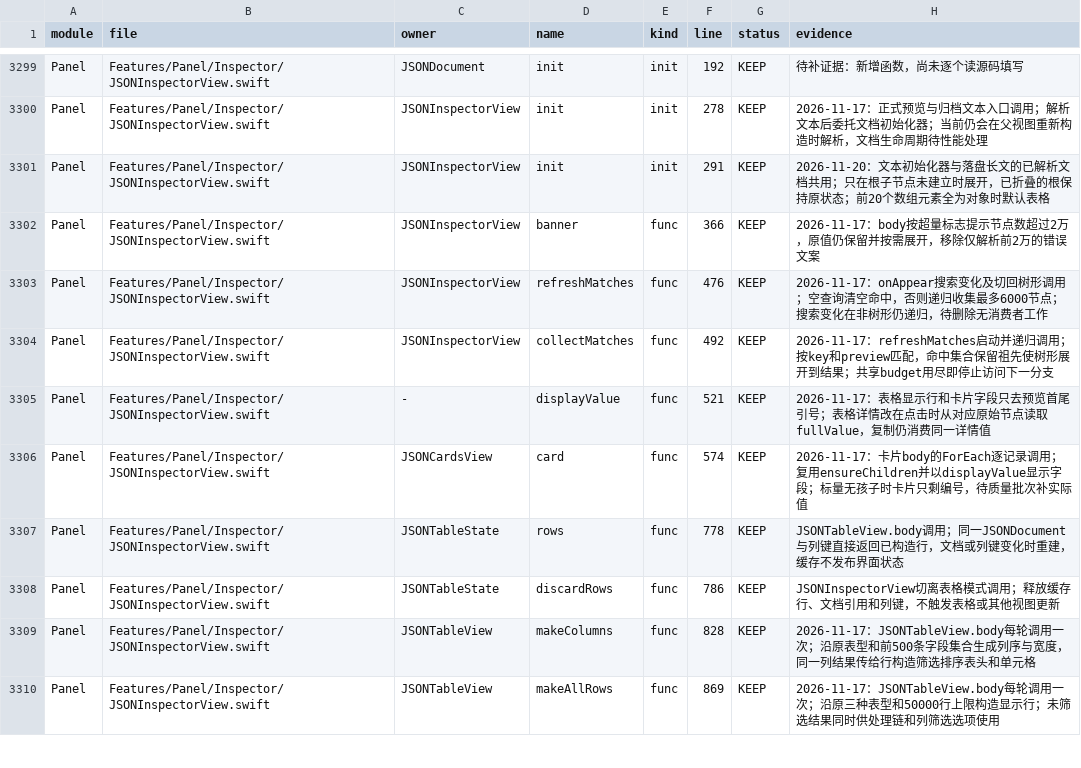
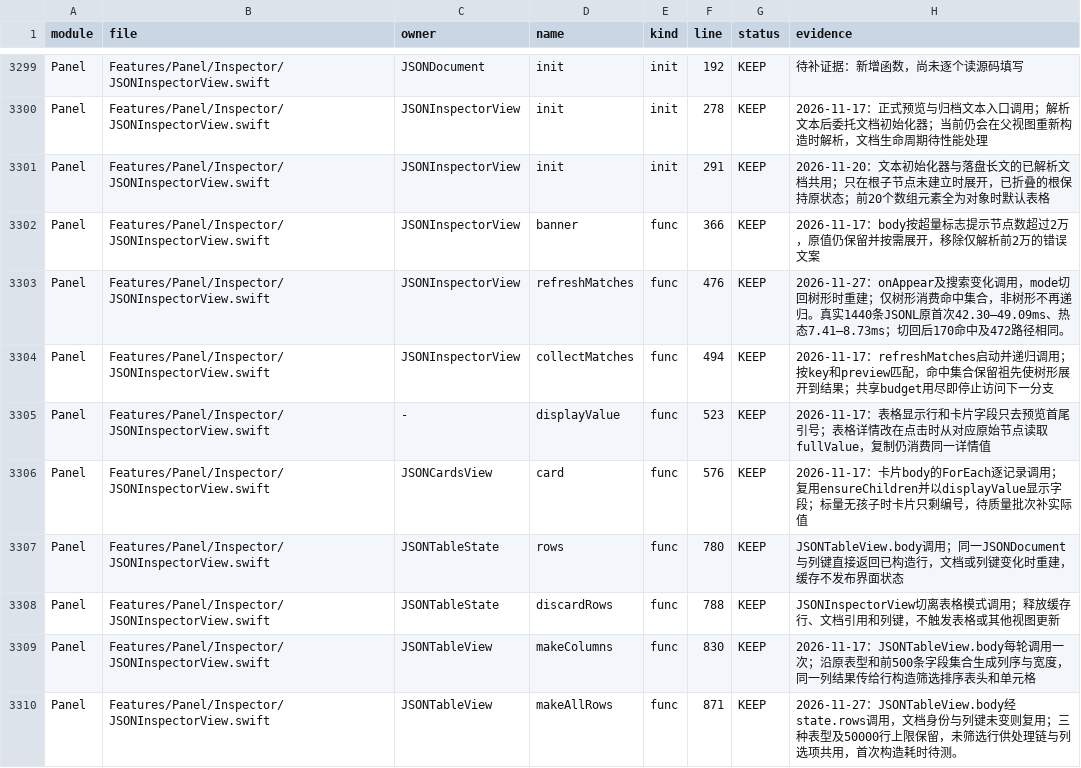
Before and after one commit to sxyq/Kitnest, a CSV file: docs/00-总览/数据表/函数审阅台账.csv, drawn as a sheet; only a part is shown, gaps mark what is left out; the diff covers the shown part only.

```diff
--- a/docs/00-总览/数据表/函数审阅台账.csv
+++ b/docs/00-总览/数据表/函数审阅台账.csv
@@ -3302,9 +3302,9 @@ Panel,Features/Panel/Inspector/JSONInspectorView.swift,JSONInspectorView,init,in
 Panel,Features/Panel/Inspector/JSONInspectorView.swift,JSONInspectorView,banner,func,366,KEEP,2026-11-17：body按超量标志提示节点数超过2万，原值仍保留并按需展开，移除仅解析前2万的错误文案
-Panel,Features/Panel/Inspector/JSONInspectorView.swift,JSONInspectorView,refreshMatches,func,476,KEEP,2026-11-17：onAppear搜索变化及切回树形调用；空查询清空命中，否则递归收集最多6000节点；搜索变化在非树形仍递归，待删除无消费者工作
-Panel,Features/Panel/Inspector/JSONInspectorView.swift,JSONInspectorView,collectMatches,func,492,KEEP,2026-11-17：refreshMatches启动并递归调用；按key和preview匹配，命中集合保留祖先使树形展开到结果；共享budget用尽即停止访问下一分支
-Panel,Features/Panel/Inspector/JSONInspectorView.swift,-,displayValue,func,521,KEEP,2026-11-17：表格显示行和卡片字段只去预览首尾引号；表格详情改在点击时从对应原始节点读取fullValue，复制仍消费同一详情值
-Panel,Features/Panel/Inspector/JSONInspectorView.swift,JSONCardsView,card,func,574,KEEP,2026-11-17：卡片body的ForEach逐记录调用；复用ensureChildren并以displayValue显示字段；标量无孩子时卡片只剩编号，待质量批次补实际值
-Panel,Features/Panel/Inspector/JSONInspectorView.swift,JSONTableState,rows,func,778,KEEP,JSONTableView.body调用；同一JSONDocument与列键直接返回已构造行，文档或列键变化时重建，缓存不发布界面状态
-Panel,Features/Panel/Inspector/JSONInspectorView.swift,JSONTableState,discardRows,func,786,KEEP,JSONInspectorView切离表格模式调用；释放缓存行、文档引用和列键，不触发表格或其他视图更新
-Panel,Features/Panel/Inspector/JSONInspectorView.swift,JSONTableView,makeColumns,func,828,KEEP,2026-11-17：JSONTableView.body每轮调用一次；沿原表型和前500条字段集合生成列序与宽度，同一列结果传给行构造筛选排序表头和单元格
-Panel,Features/Panel/Inspector/JSONInspectorView.swift,JSONTableView,makeAllRows,func,869,KEEP,2026-11-17：JSONTableView.body每轮调用一次；沿原三种表型和50000行上限构造显示行；未筛选结果同时供处理链和列筛选选项使用
+Panel,Features/Panel/Inspector/JSONInspectorView.swift,JSONInspectorView,refreshMatches,func,476,KEEP,2026-11-27：onAppear及搜索变化调用，mode切回树形时重建；仅树形消费命中集合，非树形不再递归。真实1440条JSONL原首次42.30–49.09ms、热态7.41–8.73ms；切回后170命中及472路径相同。
+Panel,Features/Panel/Inspector/JSONInspectorView.swift,JSONInspectorView,collectMatches,func,494,KEEP,2026-11-17：refreshMatches启动并递归调用；按key和preview匹配，命中集合保留祖先使树形展开到结果；共享budget用尽即停止访问下一分支
+Panel,Features/Panel/Inspector/JSONInspectorView.swift,-,displayValue,func,523,KEEP,2026-11-17：表格显示行和卡片字段只去预览首尾引号；表格详情改在点击时从对应原始节点读取fullValue，复制仍消费同一详情值
+Panel,Features/Panel/Inspector/JSONInspectorView.swift,JSONCardsView,card,func,576,KEEP,2026-11-17：卡片body的ForEach逐记录调用；复用ensureChildren并以displayValue显示字段；标量无孩子时卡片只剩编号，待质量批次补实际值
+Panel,Features/Panel/Inspector/JSONInspectorView.swift,JSONTableState,rows,func,780,KEEP,JSONTableView.body调用；同一JSONDocument与列键直接返回已构造行，文档或列键变化时重建，缓存不发布界面状态
+Panel,Features/Panel/Inspector/JSONInspectorView.swift,JSONTableState,discardRows,func,788,KEEP,JSONInspectorView切离表格模式调用；释放缓存行、文档引用和列键，不触发表格或其他视图更新
+Panel,Features/Panel/Inspector/JSONInspectorView.swift,JSONTableView,makeColumns,func,830,KEEP,2026-11-17：JSONTableView.body每轮调用一次；沿原表型和前500条字段集合生成列序与宽度，同一列结果传给行构造筛选排序表头和单元格
+Panel,Features/Panel/Inspector/JSONInspectorView.swift,JSONTableView,makeAllRows,func,871,KEEP,2026-11-27：JSONTableView.body经state.rows调用，文档身份与列键未变则复用；三种表型及50000行上限保留，未筛选行供处理链与列选项共用，首次构造耗时待测。
```
Also changed, not shown: 8 edited cells elsewhere in this file, docs/00-总览/数据表/预览窗口排查.csv, 7 other files.
